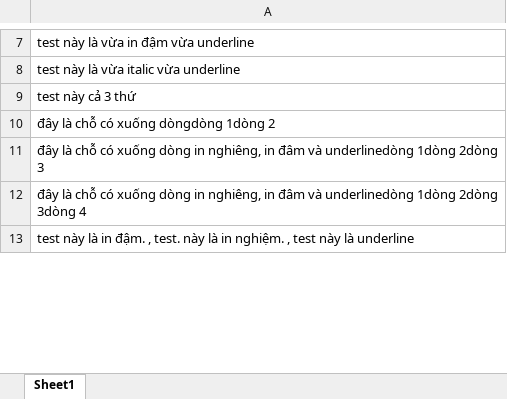
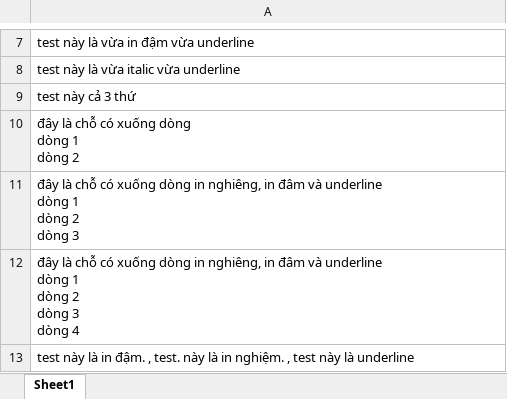
Before and after one commit to beckerbao/go-excel, an Excel workbook: imported_test_upload.xlsx, sheet Sheet1, drawn as a sheet; only a part is shown, gaps mark what is left out; values as stored, in another font and other column widths than the file's, no borders; ↵ is a line break in a cell; the diff covers the shown part only; the diff names each change by its address in the sheet, - before the commit and + after, or states it on an @@ line.

```diff
--- a/imported_test_upload.xlsx (sheet Sheet1)
+++ b/imported_test_upload.xlsx (sheet Sheet1)
-A10: đây là chỗ có xuống dòngdòng 1dòng 2
+A10: đây là chỗ có xuống dòng ↵ dòng 1 ↵ dòng 2
-A11: …đâm và underlinedòng 1dòng 2dòng 3
+A11: …đâm và underline ↵ dòng 1 ↵ dòng 2 ↵ dòng 3
-A12: …đâm và underlinedòng 1dòng 2dòng 3dòng 4
+A12: …đâm và underline ↵ dòng 1 ↵ dòng 2 ↵ dòng 3 ↵ dòng 4
```
Also changed, not shown: 2 added rows and 1 edited cell elsewhere in this sheet, kdtest.xlsx, test_upload.xlsx, 9 other files.
